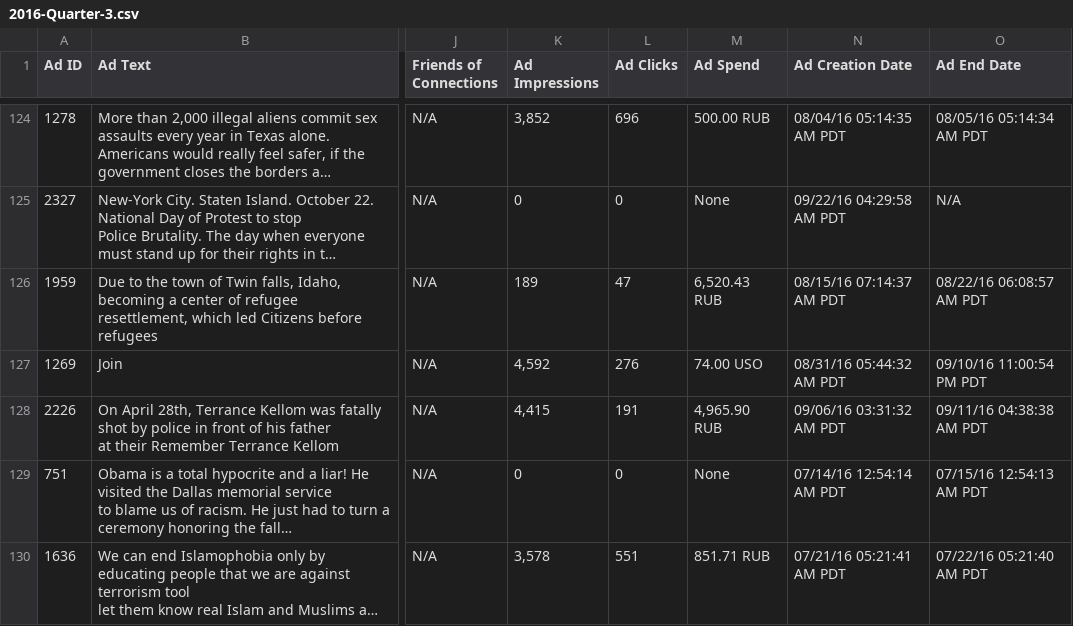
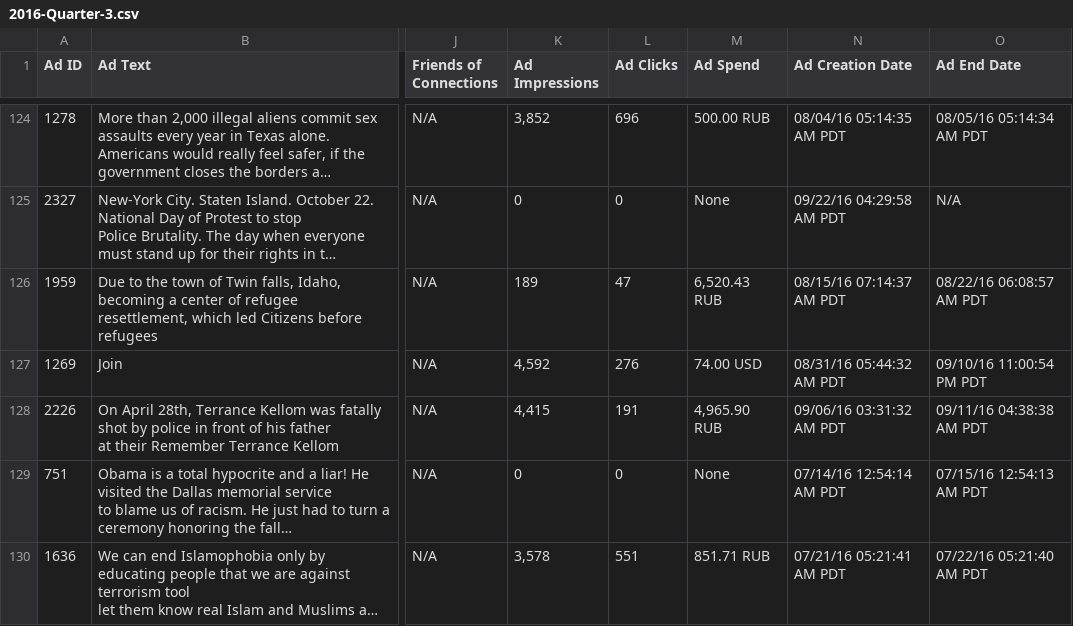
Before and after one commit to oniani/ira-analysis, a CSV file: data/csv/year-2016/2016-Quarter-3.csv, drawn as a sheet; only a part is shown, gaps mark what is left out; long unchanged cells end in …; the diff names each change by its address in the sheet, - before the commit and + after, or states it on an @@ line.

Commit message:
Added some stats on Ad Spend category

```diff
--- a/data/csv/year-2016/2016-Quarter-3.csv
+++ b/data/csv/year-2016/2016-Quarter-3.csv
-M127 (Ad Spend): 74.00 USO
+M127 (Ad Spend): 74.00 USD
```
Also changed, not shown: 4 other files.
